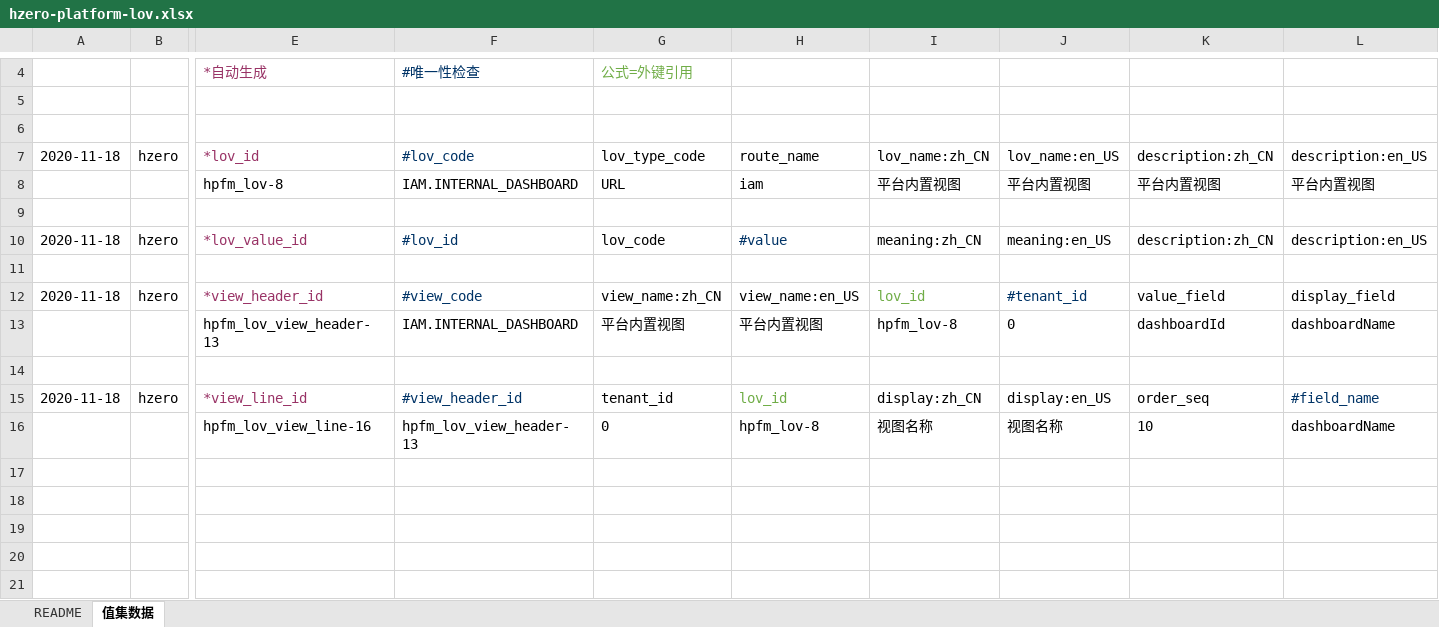
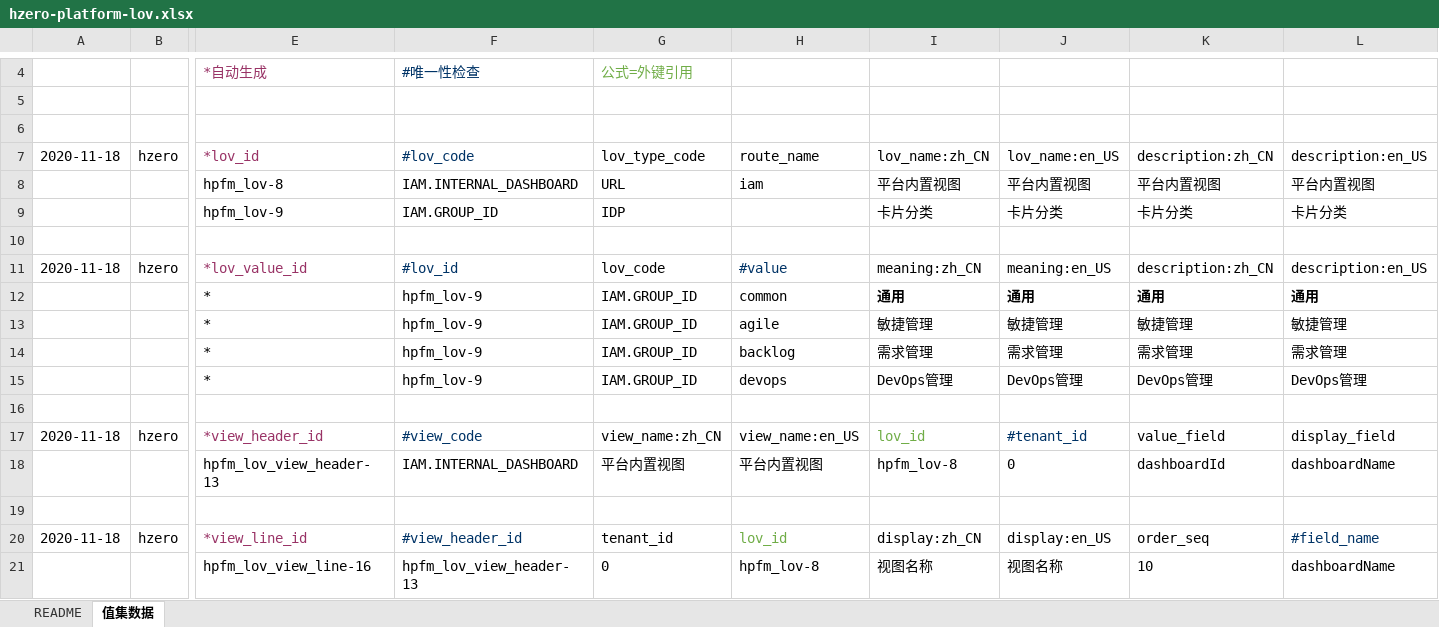
Before and after one commit to open-hand/choerodon-iam, an Excel workbook: src/main/resources/script/db/init-data/hzero_platform/hzero_platform/hzero-platform-lov.xlsx, sheet 值集数据, drawn as a sheet; only a part is shown, gaps mark what is left out; values as stored, in another font and other column widths than the file's, no borders; rows hold the shown columns only; the diff names each change by its address in the sheet, - before the commit and + after, or states it on an @@ line.

Commit message:
feat: 添加种子数据

```diff
--- a/src/main/resources/script/db/init-data/hzero_platform/hzero_platform/hzero-platform-lov.xlsx (sheet 值集数据)
+++ b/src/main/resources/script/db/init-data/hzero_platform/hzero_platform/hzero-platform-lov.xlsx (sheet 值集数据)
+row 9:  |  | hpfm_lov-9 | IAM.GROUP_ID | IDP |  | 卡片分类 | 卡片分类 | 卡片分类 | 卡片分类
+row 12:  |  | * | hpfm_lov-9 | IAM.GROUP_ID | common | 通用 | 通用 | 通用 | 通用
+row 13:  |  | * | hpfm_lov-9 | IAM.GROUP_ID | agile | 敏捷管理 | 敏捷管理 | 敏捷管理 | 敏捷管理
+row 14:  |  | * | hpfm_lov-9 | IAM.GROUP_ID | backlog | 需求管理 | 需求管理 | 需求管理 | 需求管理
+row 15:  |  | * | hpfm_lov-9 | IAM.GROUP_ID | devops | DevOps管理 | DevOps管理 | DevOps管理 | DevOps管理
```
